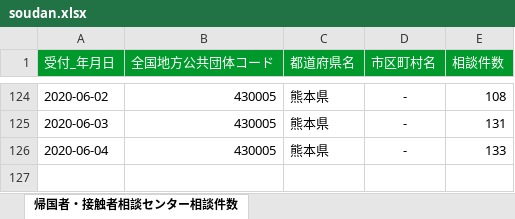
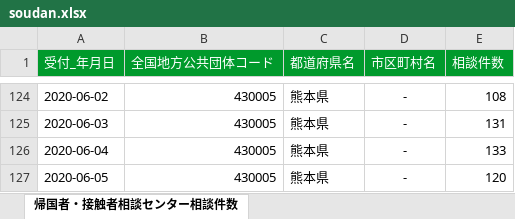
Before and after one commit to imabari/kumamoto-covid19, an Excel workbook: soudan.xlsx, sheet 帰国者・接触者相談センター相談件数, drawn as a sheet; only a part is shown, gaps mark what is left out; values as stored, in another font and other column widths than the file's, no borders; the diff names each change by its address in the sheet, - before the commit and + after, or states it on an @@ line.

```diff
--- a/soudan.xlsx (sheet 帰国者・接触者相談センター相談件数)
+++ b/soudan.xlsx (sheet 帰国者・接触者相談センター相談件数)
+row 127: 2020-06-05 | 430005 | 熊本県 | - | 120
```
Also changed, not shown: kanja.xlsx, kensa.xlsx, 1 other file.
